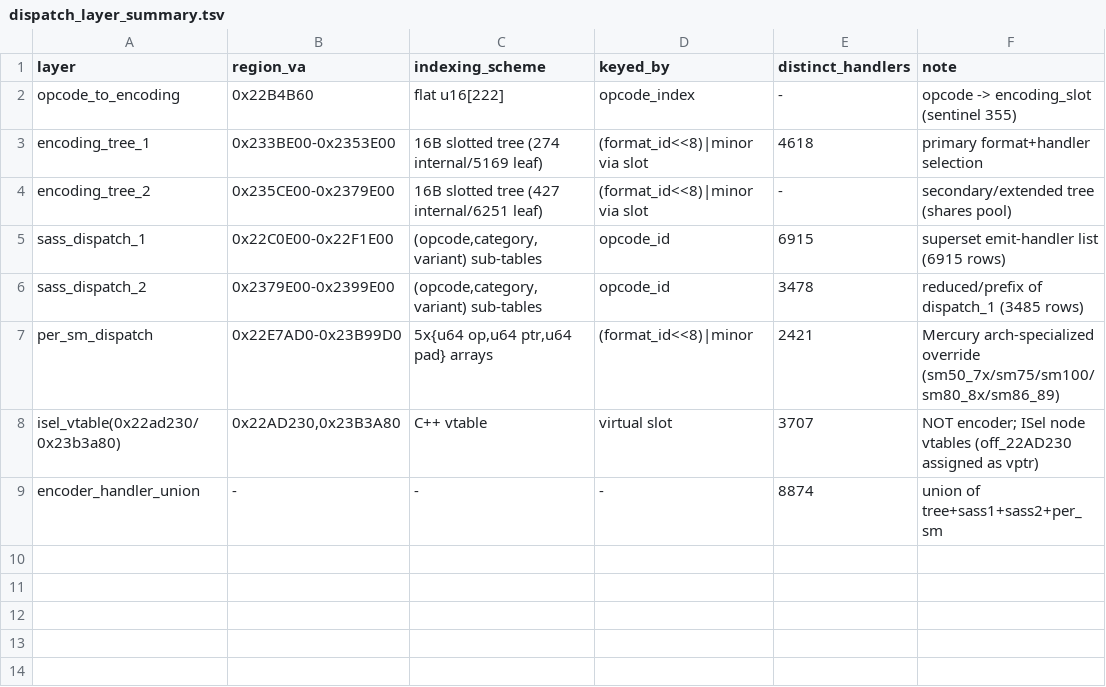
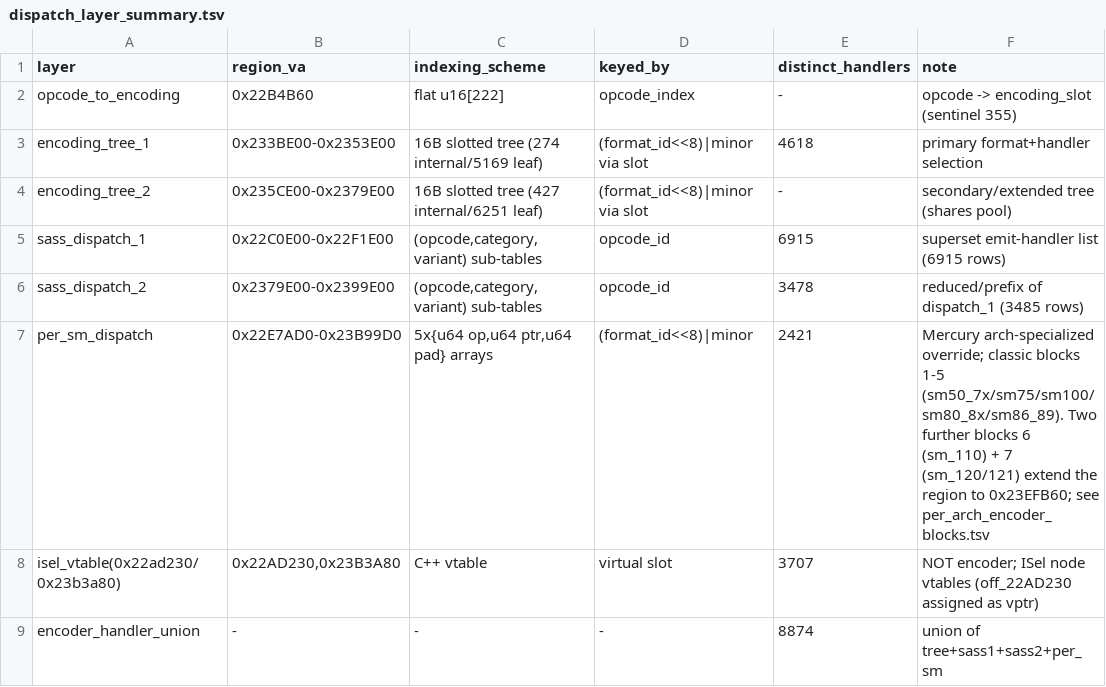
Before and after one commit to GrigoryEvko/crucible-notes, a TSV file: decoded/ptxas-encoding-full/dispatch_layer_summary.tsv, drawn as a sheet.

Commit message:
encoding/isel triple-verify: fix arch-evolution UTC*/TMEM counts, note 7 encoder blocks, make instr-table extractor reproducible
- architecture-evolution.md: correct tensor-presence table UTC* counts
  (SM100 36, SM103 28, SM110 32 -- were 60/52/60) and TMEM counts
  (2/3/3 -- were 4/5/5), verified against nvdisasm CLASS sets; UTC*+TMEM
  now totals 38/31/35 matching the tcgen05/TMEM family counts
- encoding-tables.md + instruction-legality.md: document that the per_sm
  region holds seven arch encoder blocks (classic 5 + sm_110 + sm_120/121),
  not five; the two new blocks have disjoint emitter code
- extract_instruction_table.py: emit published column order
  (index,name,opsig,datatype,mask,flags,kind) and sort site2 list so the
  committed instruction_table.tsv reproduces byte-for-byte deterministically
- README/dispatch_layer_summary: clarify native-64-bit-MOV class subset and
  cross-reference the 7-block table

All decoded TSVs reproduce byte-identically from their extractors; class
counts (975/971/901/1012/1168), 7-block slot counts, 114-bit attribute mask
(128-131 Blackwell), and sm_120==sm_121 confirmed against the binary.

```diff
--- a/decoded/ptxas-encoding-full/dispatch_layer_summary.tsv
+++ b/decoded/ptxas-encoding-full/dispatch_layer_summary.tsv
@@ -6,3 +6,3 @@ sass_dispatch_1	0x22C0E00-0x22F1E00	(opcode,category,variant) sub-tables	opcode_
 sass_dispatch_2	0x2379E00-0x2399E00	(opcode,category,variant) sub-tables	opcode_id	3478	reduced/prefix of dispatch_1 (3485 rows)
-per_sm_dispatch	0x22E7AD0-0x23B99D0	5x{u64 op,u64 ptr,u64 pad} arrays	(format_id<<8)|minor	2421	Mercury arch-specialized override (sm50_7x/sm75/sm100/sm80_8x/sm86_89)
+per_sm_dispatch	0x22E7AD0-0x23B99D0	5x{u64 op,u64 ptr,u64 pad} arrays	(format_id<<8)|minor	2421	Mercury arch-specialized override; classic blocks 1-5 (sm50_7x/sm75/sm100/sm80_8x/sm86_89). Two further blocks 6 (sm_110) + 7 (sm_120/121) extend the region to 0x23EFB60; see per_arch_encoder_blocks.tsv
 isel_vtable(0x22ad230/0x23b3a80)	0x22AD230,0x23B3A80	C++ vtable	virtual slot	3707	NOT encoder; ISel node vtables (off_22AD230 assigned as vptr)
```
Also changed, not shown: 5 other files.
